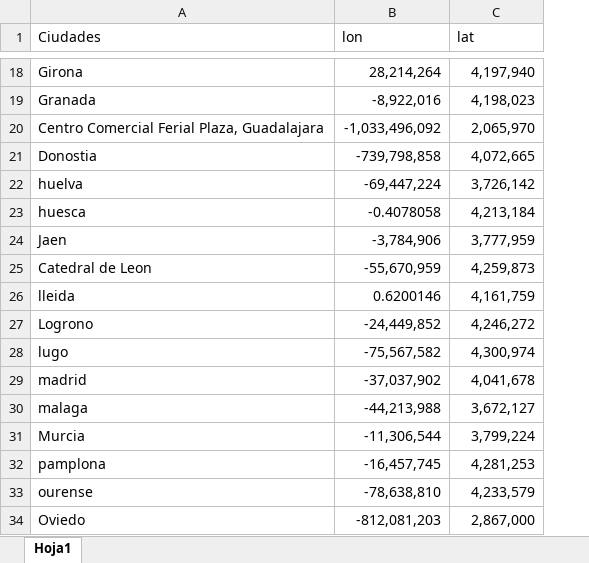
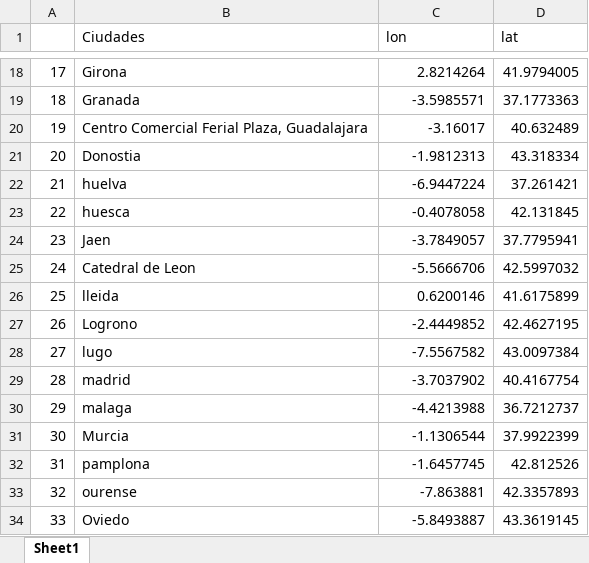
Before and after one commit to jonacha/RStrudioProyect, an Excel workbook: Jon/CiudadesEspaña.xlsx, sheet Sheet1, drawn as a sheet; only a part is shown, gaps mark what is left out; values as stored, in another font and other column widths than the file's, no cell formats; addresses are those after the commit; the diff covers the shown part only; the diff names each change by its address in the sheet, - before the commit and + after, or states it on an @@ line.

```diff
--- a/Jon/CiudadesEspaña.xlsx (sheet Sheet1)
+++ b/Jon/CiudadesEspaña.xlsx (sheet Sheet1)
-sheet tab: Hoja1
+sheet tab: Sheet1
+column A, rows 18-34: 17 | 18 | 19 | 20 | 21 | 22 | 23 | 24 | 25 | 26 | 27 | 28 | 29 | 30 | 31 | 32 | 33
-C18 (lon): 28,214,264
+C18 (lon): 2.8214264
-D18 (lat): 4,197,940
+D18 (lat): 41.9794005
-C19 (lon): -8,922,016
+C19 (lon): -3.5985571
-D19 (lat): 4,198,023
+D19 (lat): 37.1773363
-C20 (lon): -1,033,496,092
+C20 (lon): -3.16017
-D20 (lat): 2,065,970
+D20 (lat): 40.632489
-C21 (lon): -739,798,858
+C21 (lon): -1.9812313
-D21 (lat): 4,072,665
+D21 (lat): 43.318334
-C22 (lon): -69,447,224
+C22 (lon): -6.9447224
-D22 (lat): 3,726,142
+D22 (lat): 37.261421
-D23 (lat): 4,213,184
+D23 (lat): 42.131845
-C24 (lon): -3,784,906
+C24 (lon): -3.7849057
-D24 (lat): 3,777,959
+D24 (lat): 37.7795941
-C25 (lon): -55,670,959
+C25 (lon): -5.5666706
-D25 (lat): 4,259,873
+D25 (lat): 42.5997032
-D26 (lat): 4,161,759
+D26 (lat): 41.6175899
-C27 (lon): -24,449,852
+C27 (lon): -2.4449852
-D27 (lat): 4,246,272
+D27 (lat): 42.4627195
-C28 (lon): -75,567,582
+C28 (lon): -7.5567582
-D28 (lat): 4,300,974
+D28 (lat): 43.0097384
-C29 (lon): -37,037,902
+C29 (lon): -3.7037902
-D29 (lat): 4,041,678
+D29 (lat): 40.4167754
-C30 (lon): -44,213,988
+C30 (lon): -4.4213988
-D30 (lat): 3,672,127
+D30 (lat): 36.7212737
-C31 (lon): -11,306,544
+C31 (lon): -1.1306544
-D31 (lat): 3,799,224
+D31 (lat): 37.9922399
-C32 (lon): -16,457,745
+C32 (lon): -1.6457745
-D32 (lat): 4,281,253
+D32 (lat): 42.812526
-C33 (lon): -78,638,810
+C33 (lon): -7.863881
-D33 (lat): 4,233,579
+D33 (lat): 42.3357893
-C34 (lon): -812,081,203
+C34 (lon): -5.8493887
-D34 (lat): 2,867,000
+D34 (lat): 43.3619145
```
Also changed, not shown: 67 edited cells elsewhere in this sheet, cell formats, 1 other file.
